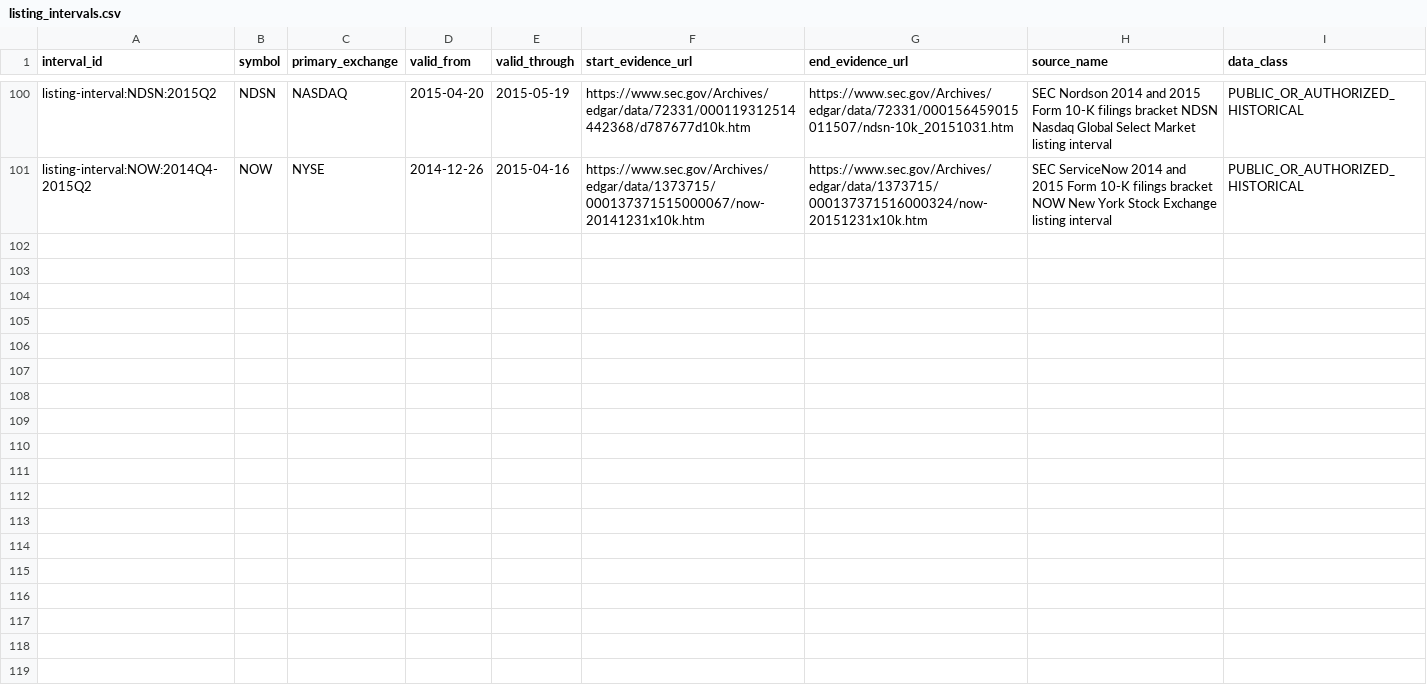
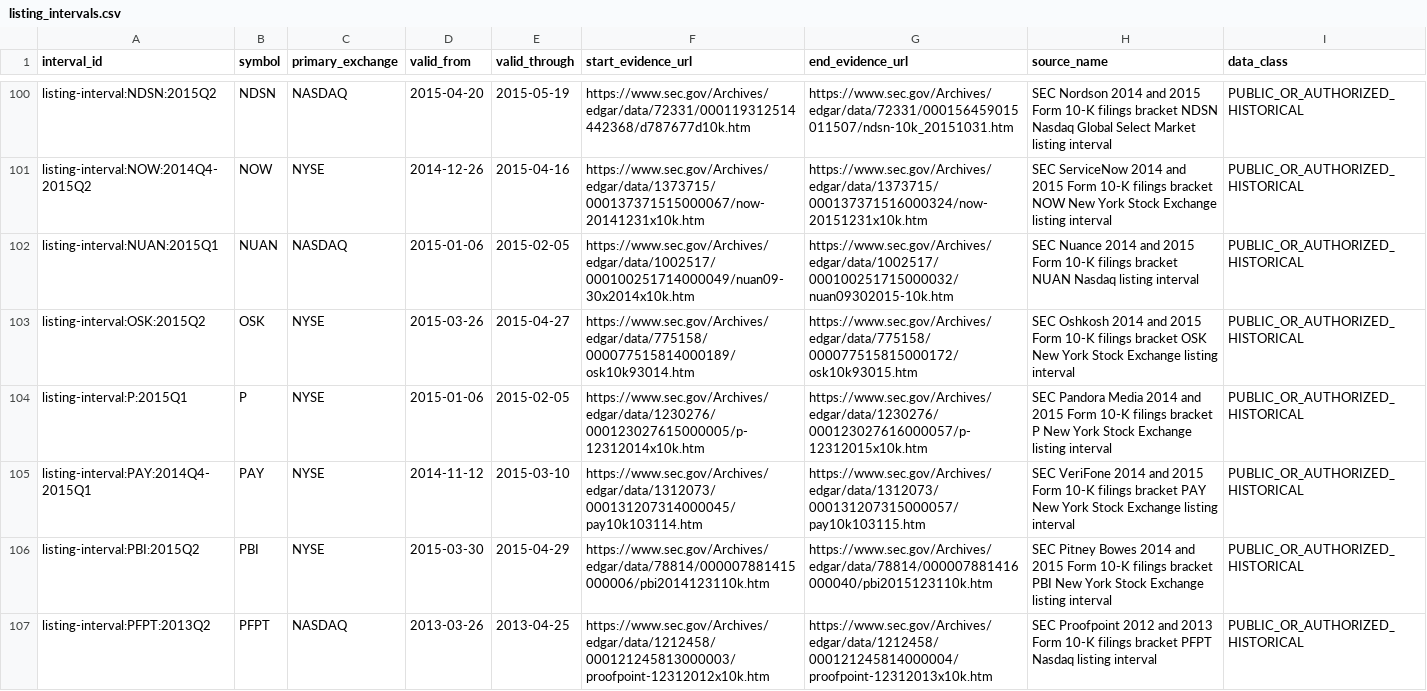
Before and after one commit to P00NSMASHER/github-value-hunt-ledger, a CSV file: historical_mnpi/real_corpus/listing_intervals.csv, drawn as a sheet; only a part is shown, gaps mark what is left out.

Commit message:
MNPI G2 batch 27: add six SEC-backed listing intervals

```diff
--- a/historical_mnpi/real_corpus/listing_intervals.csv
+++ b/historical_mnpi/real_corpus/listing_intervals.csv
@@ -101 +101,7 @@ listing-interval:NDSN:2015Q2,NDSN,NASDAQ,2015-04-20,2015-05-19,https://www.sec.g
 listing-interval:NOW:2014Q4-2015Q2,NOW,NYSE,2014-12-26,2015-04-16,https://www.sec.gov/Archives/edgar/data/1373715/000137371515000067/now-20141231x10k.htm,https://www.sec.gov/Archives/edgar/data/1373715/000137371516000324/now-20151231x10k.htm,SEC ServiceNow 2014 and 2015 Form 10-K filings bracket NOW New York Stock Exchange listing interval,PUBLIC_OR_AUTHORIZED_HISTORICAL
+listing-interval:NUAN:2015Q1,NUAN,NASDAQ,2015-01-06,2015-02-05,https://www.sec.gov/Archives/edgar/data/1002517/000100251714000049/nuan09-30x2014x10k.htm,https://www.sec.gov/Archives/edgar/data/1002517/000100251715000032/nuan09302015-10k.htm,SEC Nuance 2014 and 2015 Form 10-K filings bracket NUAN Nasdaq listing interval,PUBLIC_OR_AUTHORIZED_HISTORICAL
+listing-interval:OSK:2015Q2,OSK,NYSE,2015-03-26,2015-04-27,https://www.sec.gov/Archives/edgar/data/775158/000077515814000189/osk10k93014.htm,https://www.sec.gov/Archives/edgar/data/775158/000077515815000172/osk10k93015.htm,SEC Oshkosh 2014 and 2015 Form 10-K filings bracket OSK New York Stock Exchange listing interval,PUBLIC_OR_AUTHORIZED_HISTORICAL
+listing-interval:P:2015Q1,P,NYSE,2015-01-06,2015-02-05,https://www.sec.gov/Archives/edgar/data/1230276/000123027615000005/p-12312014x10k.htm,https://www.sec.gov/Archives/edgar/data/1230276/000123027616000057/p-12312015x10k.htm,SEC Pandora Media 2014 and 2015 Form 10-K filings bracket P New York Stock Exchange listing interval,PUBLIC_OR_AUTHORIZED_HISTORICAL
+listing-interval:PAY:2014Q4-2015Q1,PAY,NYSE,2014-11-12,2015-03-10,https://www.sec.gov/Archives/edgar/data/1312073/000131207314000045/pay10k103114.htm,https://www.sec.gov/Archives/edgar/data/1312073/000131207315000057/pay10k103115.htm,SEC VeriFone 2014 and 2015 Form 10-K filings bracket PAY New York Stock Exchange listing interval,PUBLIC_OR_AUTHORIZED_HISTORICAL
+listing-interval:PBI:2015Q2,PBI,NYSE,2015-03-30,2015-04-29,https://www.sec.gov/Archives/edgar/data/78814/000007881415000006/pbi2014123110k.htm,https://www.sec.gov/Archives/edgar/data/78814/000007881416000040/pbi2015123110k.htm,SEC Pitney Bowes 2014 and 2015 Form 10-K filings bracket PBI New York Stock Exchange listing interval,PUBLIC_OR_AUTHORIZED_HISTORICAL
+listing-interval:PFPT:2013Q2,PFPT,NASDAQ,2013-03-26,2013-04-25,https://www.sec.gov/Archives/edgar/data/1212458/000121245813000003/proofpoint-12312012x10k.htm,https://www.sec.gov/Archives/edgar/data/1212458/000121245814000004/proofpoint-12312013x10k.htm,SEC Proofpoint 2012 and 2013 Form 10-K filings bracket PFPT Nasdaq listing interval,PUBLIC_OR_AUTHORIZED_HISTORICAL
```
